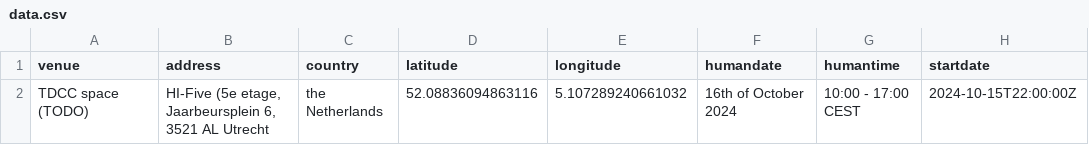
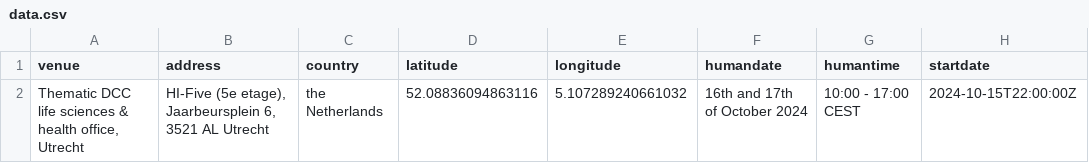
Before and after one commit to vantage6/2024-10-16-vantage6, a CSV file: _data/data.csv, drawn as a sheet; only a part is shown; the diff names each change by its address in the sheet, - before the commit and + after, or states it on an @@ line.

```diff
--- a/_data/data.csv
+++ b/_data/data.csv
-A2 (venue): TDCC space (TODO)
+A2 (venue): Thematic DCC life sciences & health office, Utrecht
-B2 (address): HI-Five (5e etage, Jaarbeursplein 6,…
+B2 (address): HI-Five (5e etage), Jaarbeursplein 6,…
-F2 (humandate): 16th of October 2024
+F2 (humandate): 16th and 17th of October 2024
```
Also changed, not shown: 2 other files.
